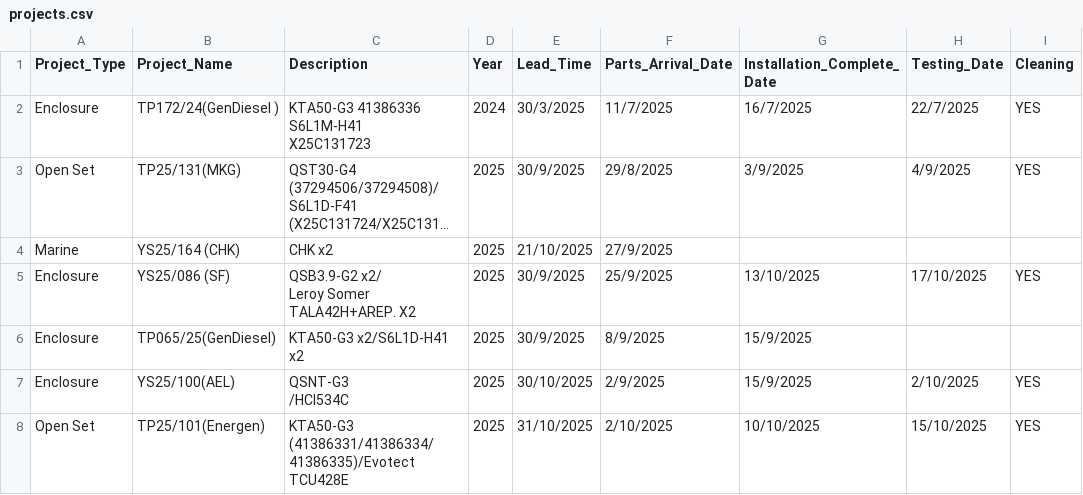
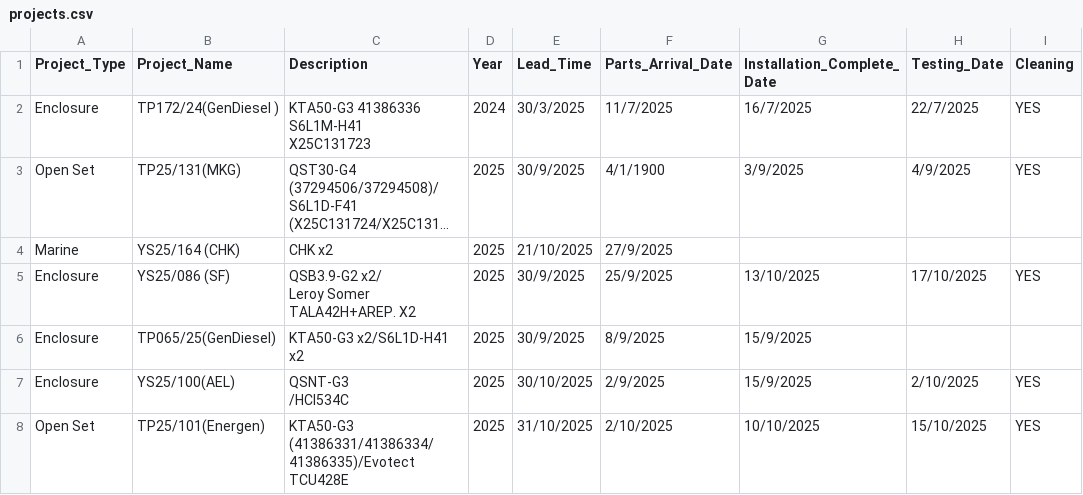
Before and after one commit to goldenfootballboy-create/yip-shing-dashboard, a CSV file: projects.csv, drawn as a sheet; only a part is shown; long unchanged cells end in …; the diff names each change by its address in the sheet, - before the commit and + after, or states it on an @@ line.

Commit message:
Update projects.csv

```diff
--- a/projects.csv
+++ b/projects.csv
-F3 (Parts_Arrival_Date): 29/8/2025
+F3 (Parts_Arrival_Date): 4/1/1900
```
